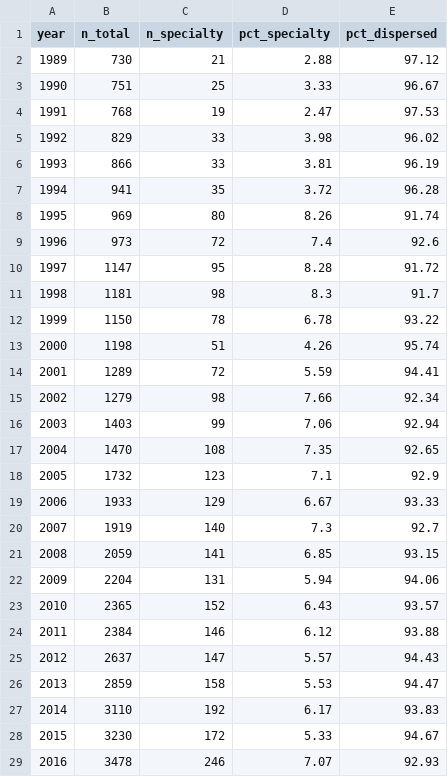
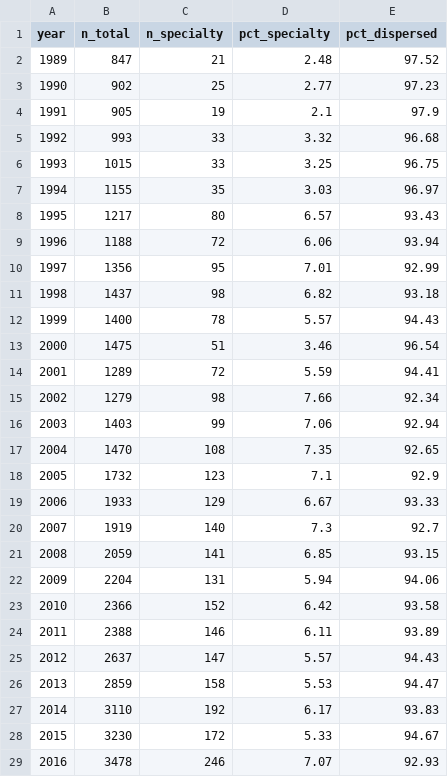
Before and after one commit to yunyu118/suicide-research-evidence-database, a CSV file: data/processed/tables/t_dispersion_by_year.csv, drawn as a sheet; only a part is shown; removed rows and columns are numbered as before the commit, all else as after; the diff covers the shown part only; the diff names each change by its address in the sheet, - before the commit and + after, or states it on an @@ line.

```diff
--- a/data/processed/tables/t_dispersion_by_year.csv
+++ b/data/processed/tables/t_dispersion_by_year.csv
-row 2: 1989 | 730 | 21 | 2.88 | 97.12
-row 3: 1990 | 751 | 25 | 3.33 | 96.67
-row 4: 1991 | 768 | 19 | 2.47 | 97.53
-row 5: 1992 | 829 | 33 | 3.98 | 96.02
-row 6: 1993 | 866 | 33 | 3.81 | 96.19
-row 7: 1994 | 941 | 35 | 3.72 | 96.28
-row 8: 1995 | 969 | 80 | 8.26 | 91.74
-row 9: 1996 | 973 | 72 | 7.4 | 92.6
-row 10: 1997 | 1147 | 95 | 8.28 | 91.72
-row 11: 1998 | 1181 | 98 | 8.3 | 91.7
-row 12: 1999 | 1150 | 78 | 6.78 | 93.22
-row 13: 2000 | 1198 | 51 | 4.26 | 95.74
+row 2: 1989 | 847 | 21 | 2.48 | 97.52
+row 3: 1990 | 902 | 25 | 2.77 | 97.23
+row 4: 1991 | 905 | 19 | 2.1 | 97.9
+row 5: 1992 | 993 | 33 | 3.32 | 96.68
+row 6: 1993 | 1015 | 33 | 3.25 | 96.75
+row 7: 1994 | 1155 | 35 | 3.03 | 96.97
+row 8: 1995 | 1217 | 80 | 6.57 | 93.43
+row 9: 1996 | 1188 | 72 | 6.06 | 93.94
+row 10: 1997 | 1356 | 95 | 7.01 | 92.99
+row 11: 1998 | 1437 | 98 | 6.82 | 93.18
+row 12: 1999 | 1400 | 78 | 5.57 | 94.43
+row 13: 2000 | 1475 | 51 | 3.46 | 96.54
-row 23: 2010 | 2365 | 152 | 6.43 | 93.57
-row 24: 2011 | 2384 | 146 | 6.12 | 93.88
+row 23: 2010 | 2366 | 152 | 6.42 | 93.58
+row 24: 2011 | 2388 | 146 | 6.11 | 93.89
```
Also changed, not shown: 6 added rows, 4 removed rows and 3 edited cells elsewhere in this file, data/processed/tables/t_citations_by_journal.csv, data/processed/tables/t_collaboration_by_year.csv, 49 other files.
